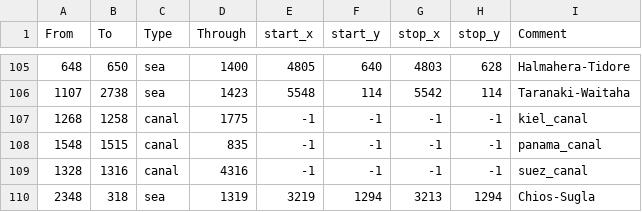
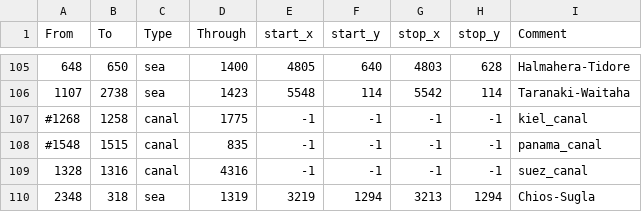
Before and after one commit to Yannick489/gc-experimental, a CSV file: map/adjacencies.csv, drawn as a sheet; only a part is shown, gaps mark what is left out.

Commit message:
kiel and panama canals removed

```diff
--- a/map/adjacencies.csv
+++ b/map/adjacencies.csv
@@ -106,4 +106,4 @@ From;To;Type;Through;start_x;start_y;stop_x;stop_y;Comment
 1107;2738;sea;1423;5548;114;5542;114;Taranaki-Waitaha
-1268;1258;canal;1775;-1;-1;-1;-1;kiel_canal
-1548;1515;canal;835;-1;-1;-1;-1;panama_canal
+#1268;1258;canal;1775;-1;-1;-1;-1;kiel_canal
+#1548;1515;canal;835;-1;-1;-1;-1;panama_canal
 1328;1316;canal;4316;-1;-1;-1;-1;suez_canal
```
